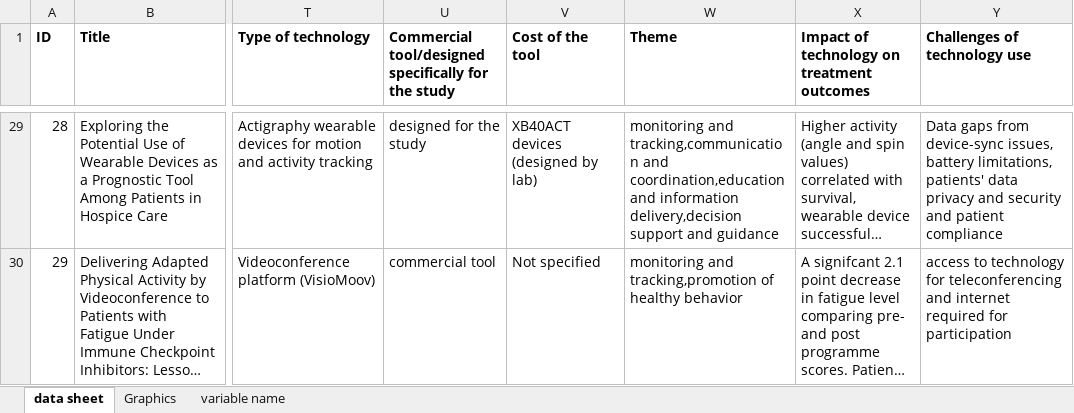
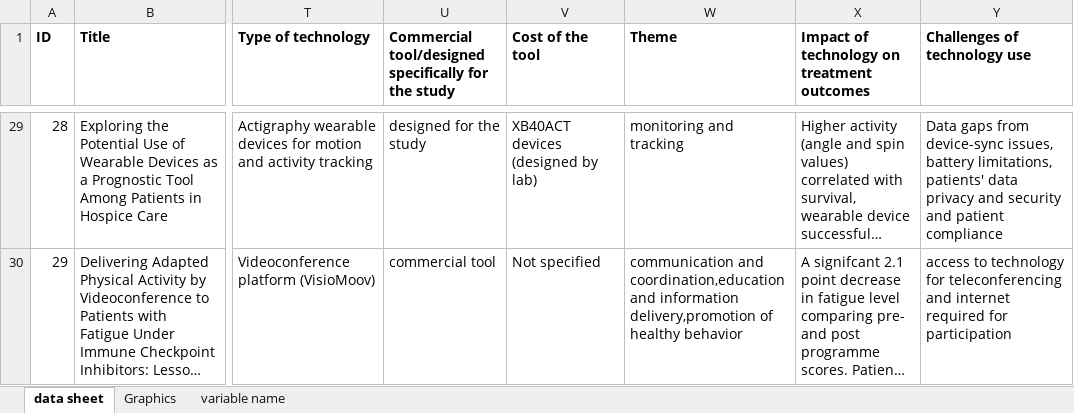
Before and after one commit to Pollyw417/lungcancer_tech_slr, an Excel workbook: Data Extraction Sheet.xlsx, sheet data sheet, drawn as a sheet; only a part is shown, gaps mark what is left out; long unchanged cells end in …; values as stored, in another font and other column widths than the file's, no borders; table styles not drawn; the diff covers the shown part only; the diff names each change by its address in the sheet, - before the commit and + after, or states it on an @@ line.

```diff
--- a/Data Extraction Sheet.xlsx (sheet data sheet)
+++ b/Data Extraction Sheet.xlsx (sheet data sheet)
-W29 (Theme): monitoring and tracking,communication and coordination,education and information delivery,decision support and guidance
+W29 (Theme): monitoring and tracking
-W30 (Theme): monitoring and tracking,promotion of healthy…
+W30 (Theme): communication and coordination,education and information delivery,promotion of healthy…
```
Also changed, not shown: 24 edited cells elsewhere in this sheet, 4 other files.
